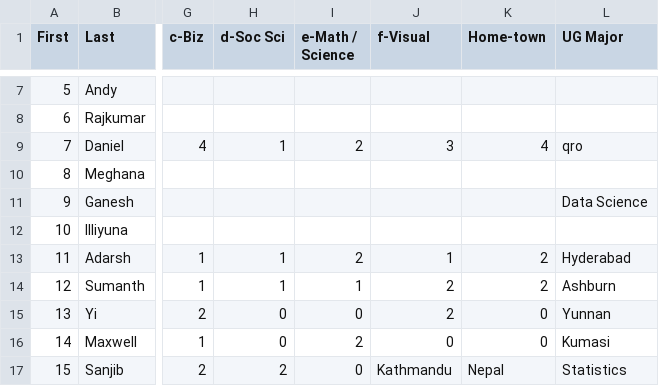
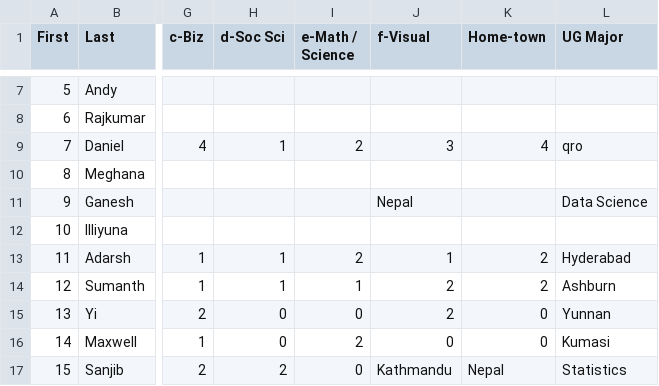
Before and after one commit to rajkumarcm/Data-Mining, a CSV file: mod1/Week01_Intro/AboutMe_6103_10M_22SP.csv, drawn as a sheet; only a part is shown, gaps mark what is left out; the diff names each change by its address in the sheet, - before the commit and + after, or states it on an @@ line.

Commit message:
updateonline11

```diff
--- a/mod1/Week01_Intro/AboutMe_6103_10M_22SP.csv
+++ b/mod1/Week01_Intro/AboutMe_6103_10M_22SP.csv
-J11 (f-Visual): (empty)
+J11 (f-Visual): Nepal
```
